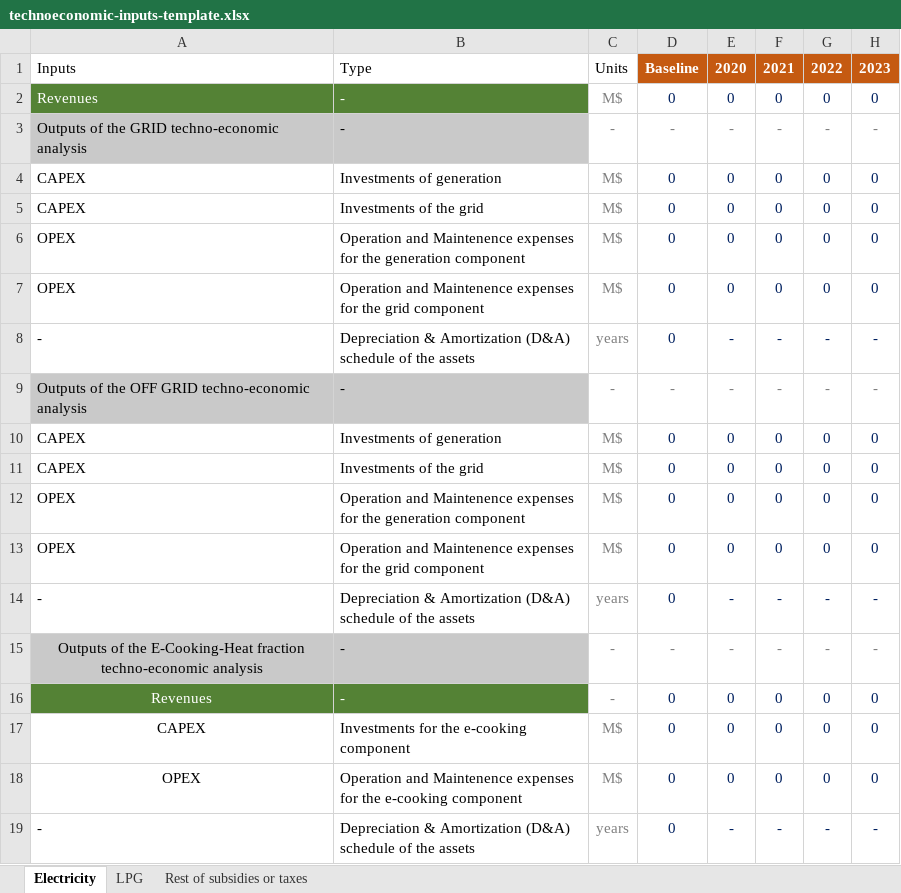
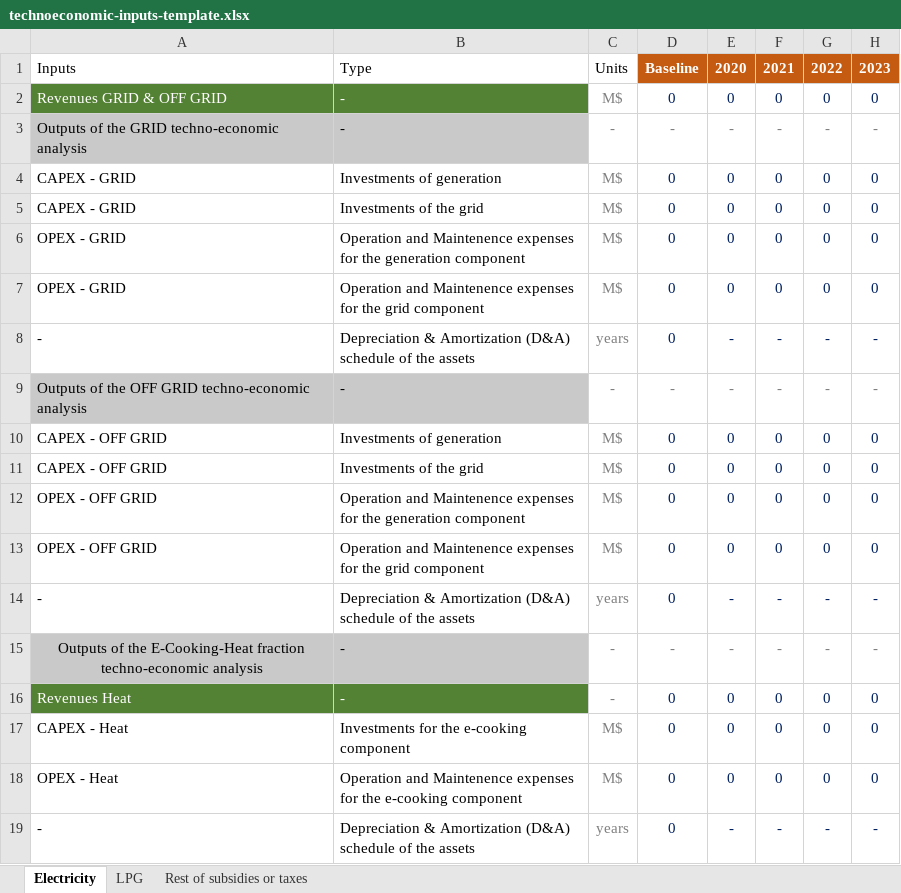
Before and after one commit to Almudenagarrido/NICCP-AI, an Excel workbook: backend/technoeconomic-inputs/technoeconomic-inputs-template.xlsx, sheet Electricity, drawn as a sheet; only a part is shown; values as stored, in another font and other column widths than the file's, no borders; the diff names each change by its address in the sheet, - before the commit and + after, or states it on an @@ line.

```diff
--- a/backend/technoeconomic-inputs/technoeconomic-inputs-template.xlsx (sheet Electricity)
+++ b/backend/technoeconomic-inputs/technoeconomic-inputs-template.xlsx (sheet Electricity)
-A2: Revenues
+A2: Revenues GRID & OFF GRID
-A4:A5: CAPEX
+A4:A5: CAPEX - GRID
-A6:A7: OPEX
+A6:A7: OPEX - GRID
-A10:A11: CAPEX
+A10:A11: CAPEX - OFF GRID
-A12:A13: OPEX
+A12:A13: OPEX - OFF GRID
-A16: Revenues
+A16: Revenues Heat
-A16:A18 alignment: center
+A16:A18 alignment: left
-A17: CAPEX
+A17: CAPEX - Heat
-A18: OPEX
+A18: OPEX - Heat
```
Also changed, not shown: sheet LPG, backend/financial-statements/financial-statements-template.xlsx, backend/fuel-market-information/fuel-market-information-template.xlsx, 4 other files.
